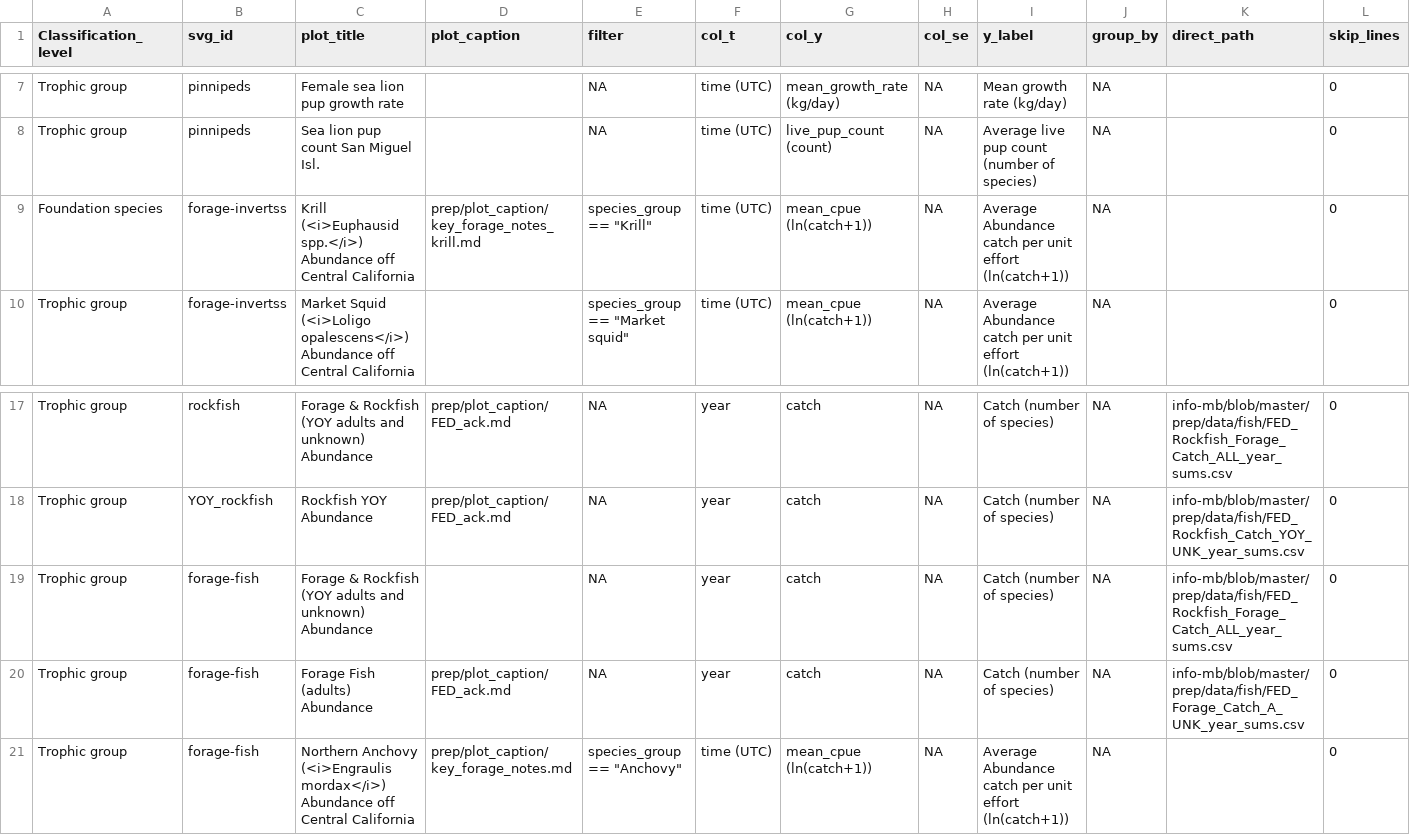
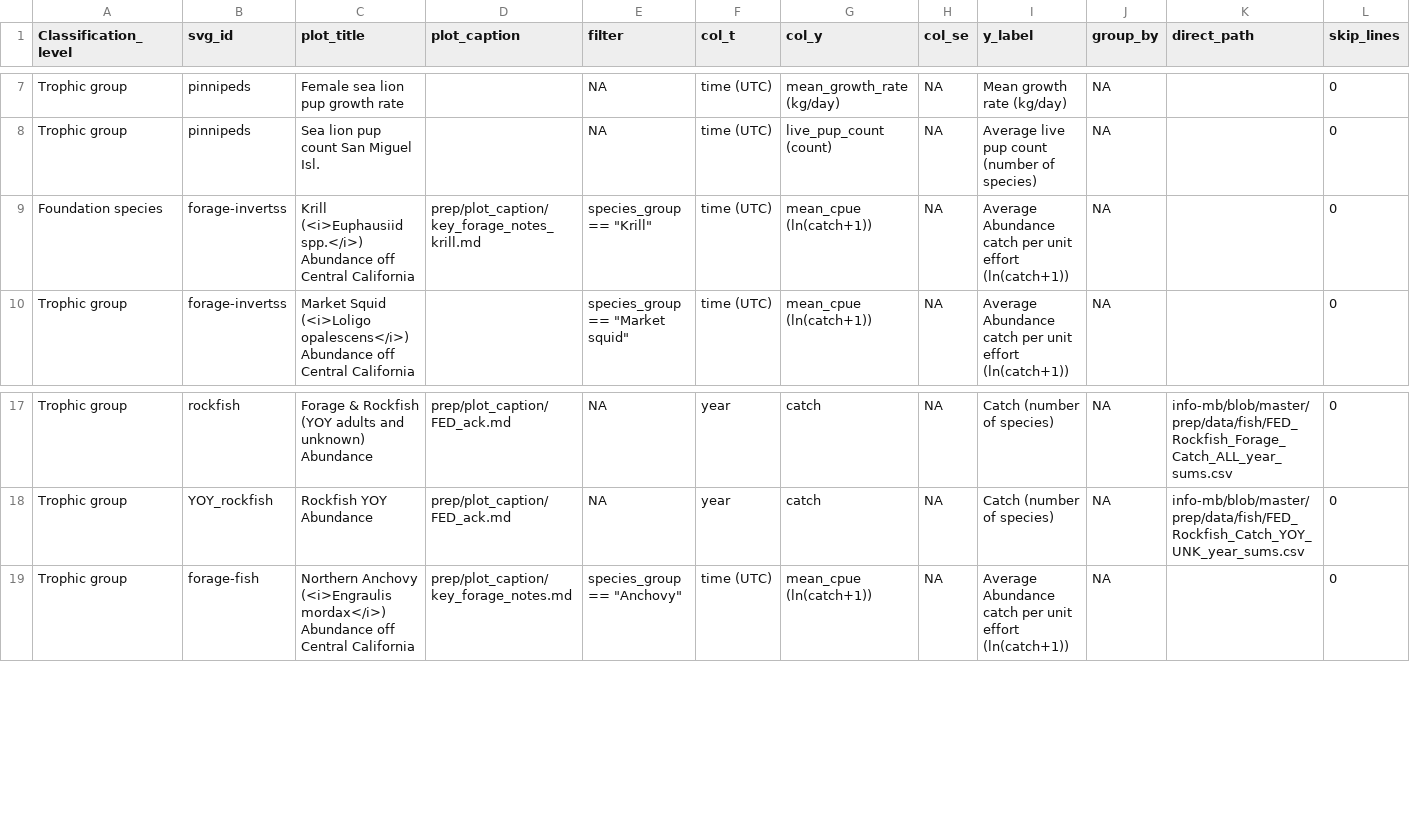
Before and after one commit to marinebon/info-mb, a CSV file: plot_indicators.csv, drawn as a sheet; only a part is shown, gaps mark what is left out; rows hold the shown columns only; the diff names each change by its address in the sheet, - before the commit and + after, or states it on an @@ line.

```diff
--- a/plot_indicators.csv
+++ b/plot_indicators.csv
-C9 (plot_title): Krill (<i>Euphausid spp.</i>) Abundance…
+C9 (plot_title): Krill (<i>Euphausiid spp.</i>) Abundance…
-row 19: Trophic group | forage-fish | Forage & Rockfish (YOY adults and unknown) Abundance |  | NA | year | catch | NA | Catch (number of species) | NA | info-mb/blob/master/prep/data/fish/FED_Rockfish_Forage_Catch_ALL_year_sums.csv | 0
-row 20: Trophic group | forage-fish | Forage Fish (adults) Abundance | prep/plot_caption/FED_ack.md | NA | year | catch | NA | Catch (number of species) | NA | info-mb/blob/master/prep/data/fish/FED_Forage_Catch_A_UNK_year_sums.csv | 0
```
Also changed, not shown: 26 other files.
